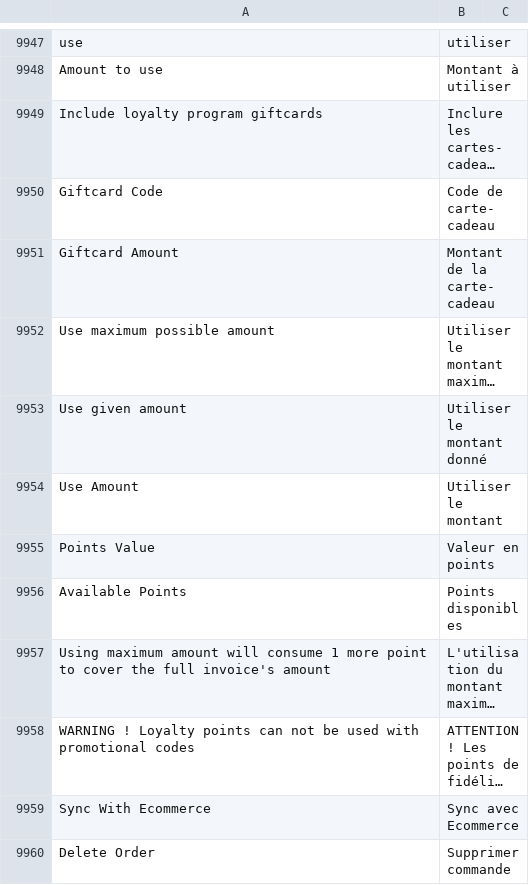
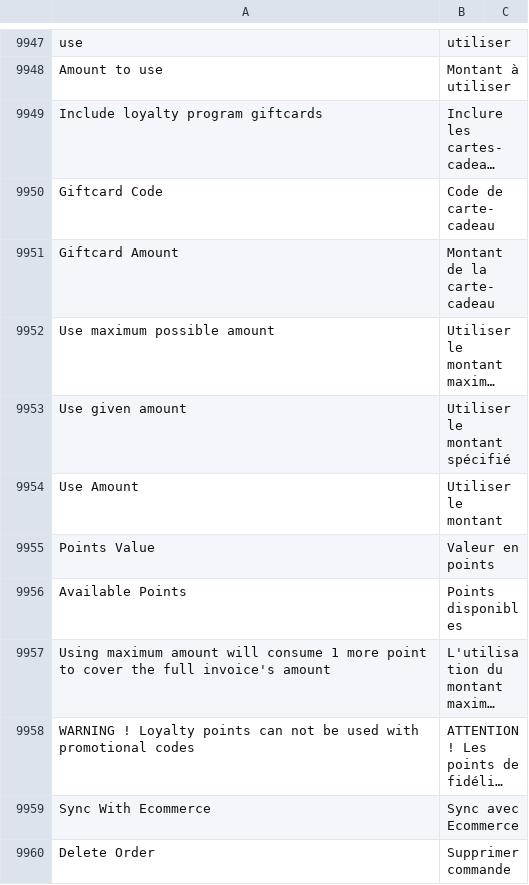
Before and after one commit to bvisible/erpnext, a CSV file: erpnext/translations/fr.csv, drawn as a sheet; only a part is shown, gaps mark what is left out; long unchanged cells end in …; the diff names each change by its address in the sheet, - before the commit and + after, or states it on an @@ line.

Commit message:
Update fr.csv

```diff
--- a/erpnext/translations/fr.csv
+++ b/erpnext/translations/fr.csv
-B9953: Utiliser le montant donné
+B9953: Utiliser le montant spécifié
```
